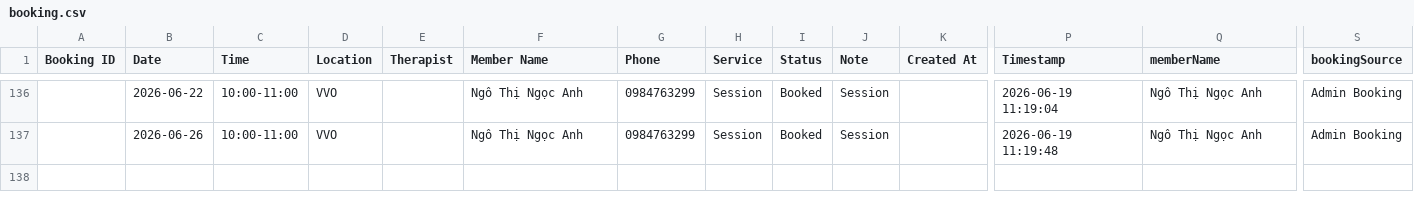
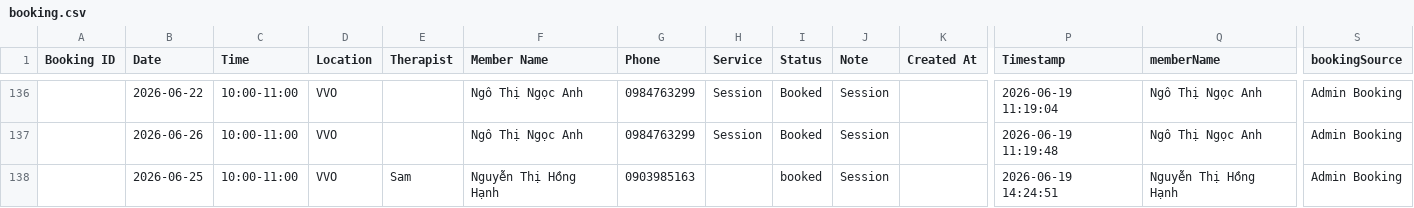
Before and after one commit to dtchien401/ProPhysio-Dashboard, a CSV file: booking.csv, drawn as a sheet; only a part is shown, gaps mark what is left out; rows hold the shown columns only; the diff names each change by its address in the sheet, - before the commit and + after, or states it on an @@ line.

Commit message:
Auto upload booking.csv from Google Sheets

```diff
--- a/booking.csv
+++ b/booking.csv
+row 138:  | 2026-06-25 | 10:00-11:00 | VVO | Sam | Nguyễn Thị Hồng Hạnh | 0903985163 |  | booked | Session |  | 2026-06-19 14:24:51 | Nguyễn Thị Hồng Hạnh | Admin Booking
```
